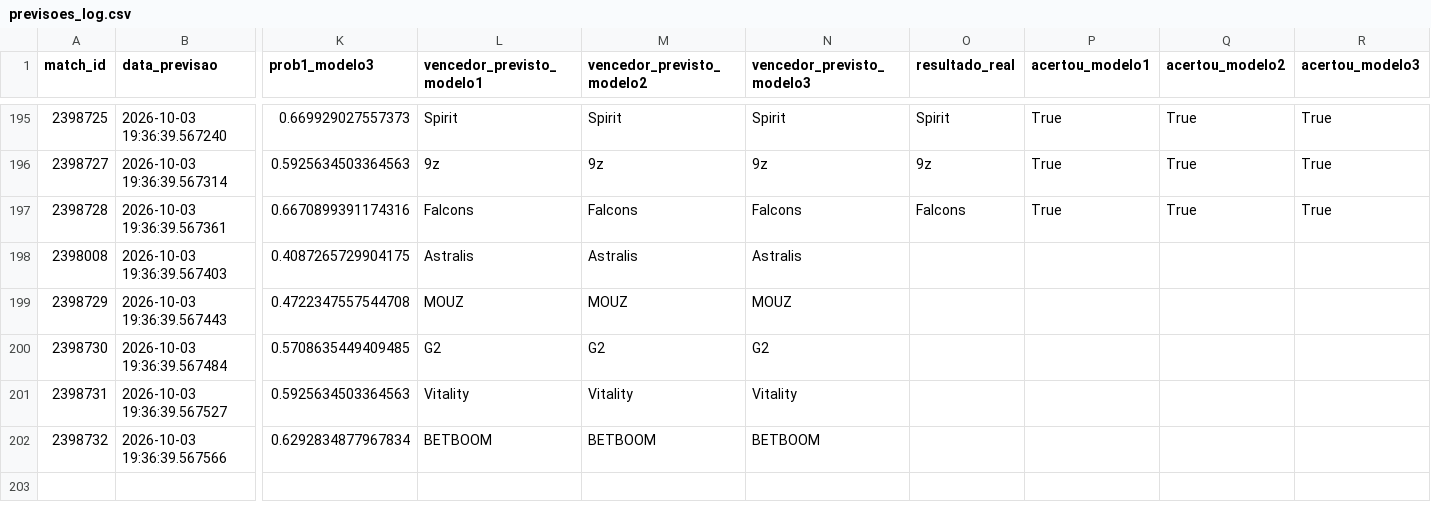
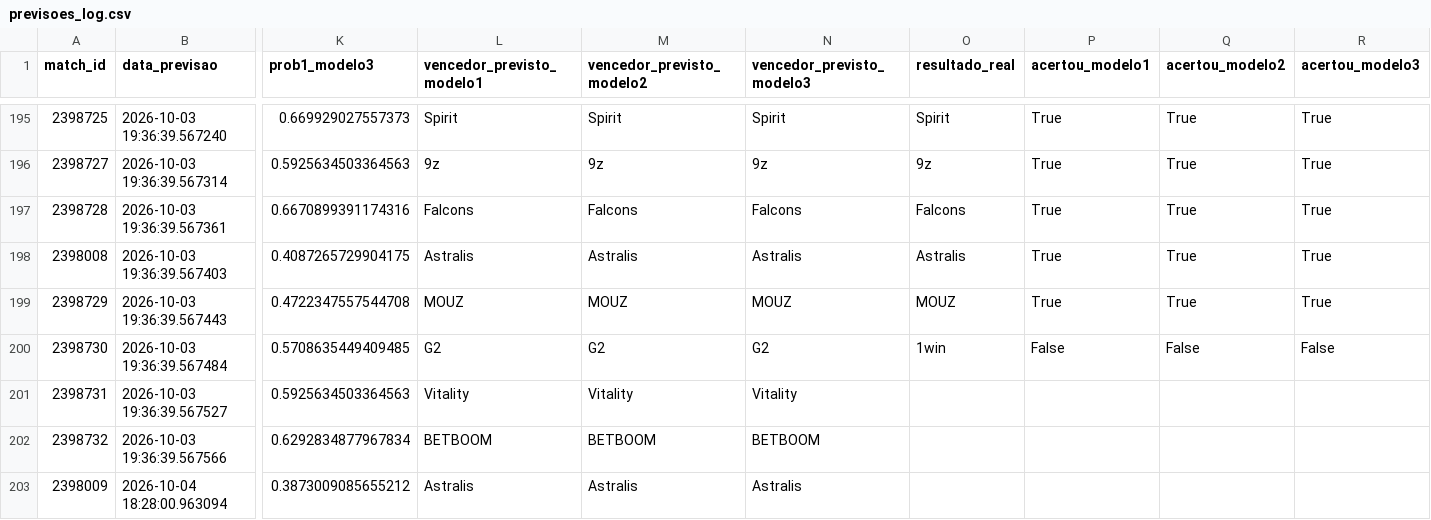
Before and after one commit to ppxdpp17/CS2-Predictor, a CSV file: data/previsoes_log.csv, drawn as a sheet; only a part is shown, gaps mark what is left out; rows hold the shown columns only; the diff names each change by its address in the sheet, - before the commit and + after, or states it on an @@ line.

```diff
--- a/data/previsoes_log.csv
+++ b/data/previsoes_log.csv
-O198 (resultado_real): (empty)
+O198 (resultado_real): Astralis
-P198:P199 (acertou_modelo1): (empty)
+P198:P199 (acertou_modelo1): True
-Q198:Q199 (acertou_modelo2): (empty)
+Q198:Q199 (acertou_modelo2): True
-R198:R199 (acertou_modelo3): (empty)
+R198:R199 (acertou_modelo3): True
-O199 (resultado_real): (empty)
+O199 (resultado_real): MOUZ
-O200 (resultado_real): (empty)
+O200 (resultado_real): 1win
-P200 (acertou_modelo1): (empty)
+P200 (acertou_modelo1): False
-Q200 (acertou_modelo2): (empty)
+Q200 (acertou_modelo2): False
-R200 (acertou_modelo3): (empty)
+R200 (acertou_modelo3): False
+row 203: 2398009 | 2026-10-04 18:28:00.963094 | 0.3873009085655212 | Astralis | Astralis | Astralis
```
